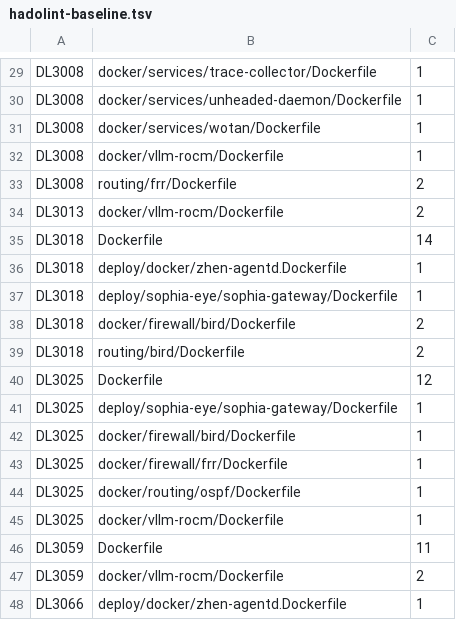
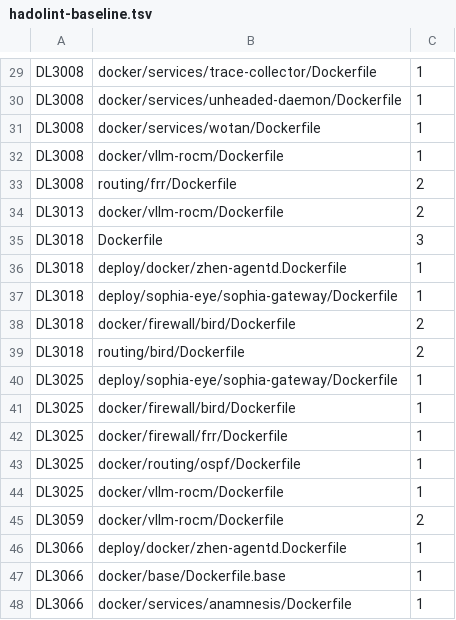
Before and after one commit to unheaded/unheaded, a TSV file: docs/policy/hadolint-baseline.tsv, drawn as a sheet; only a part is shown, gaps mark what is left out; the shorter side is filled out with more unchanged rows.

```diff
--- a/docs/policy/hadolint-baseline.tsv
+++ b/docs/policy/hadolint-baseline.tsv
@@ -34,3 +34,3 @@ DL3008	routing/frr/Dockerfile	2
 DL3013	docker/vllm-rocm/Dockerfile	2
-DL3018	Dockerfile	14
+DL3018	Dockerfile	3
 DL3018	deploy/docker/zhen-agentd.Dockerfile	1
@@ -39,3 +39,2 @@ DL3018	docker/firewall/bird/Dockerfile	2
 DL3018	routing/bird/Dockerfile	2
-DL3025	Dockerfile	12
 DL3025	deploy/sophia-eye/sophia-gateway/Dockerfile	1
@@ -45,3 +44,2 @@ DL3025	docker/routing/ospf/Dockerfile	1
 DL3025	docker/vllm-rocm/Dockerfile	1
-DL3059	Dockerfile	11
 DL3059	docker/vllm-rocm/Dockerfile	2
```
Also changed, not shown: 2 other files.
